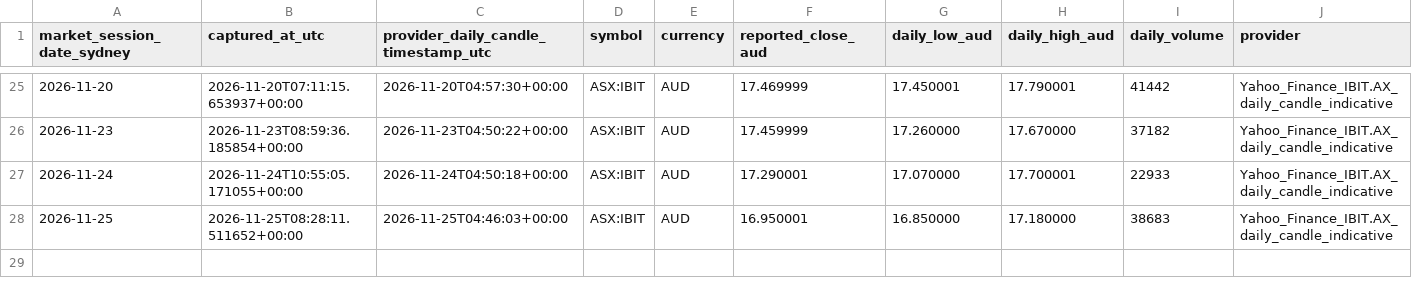
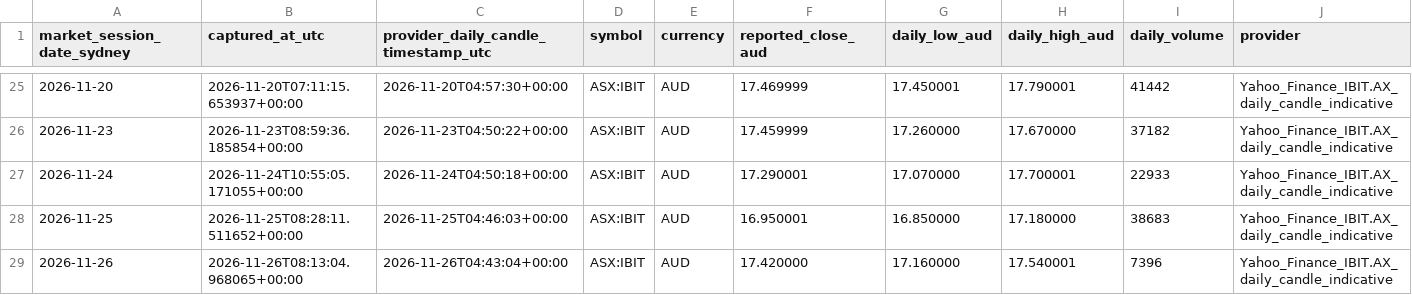
Before and after one commit to aussiekarl-gif/BTC_Composite, a CSV file: data/research_forward_validation/asx_ibit_closes_forward.csv, drawn as a sheet; only a part is shown, gaps mark what is left out; rows hold the shown columns only; the diff names each change by its address in the sheet, - before the commit and + after, or states it on an @@ line.

```diff
--- a/data/research_forward_validation/asx_ibit_closes_forward.csv
+++ b/data/research_forward_validation/asx_ibit_closes_forward.csv
+row 29: 2026-11-26 | 2026-11-26T08:13:04.968065+00:00 | 2026-11-26T04:43:04+00:00 | ASX:IBIT | AUD | 17.420000 | 17.160000 | 17.540001 | 7396 | Yahoo_Finance_IBIT.AX_daily_candle_indicative
```
